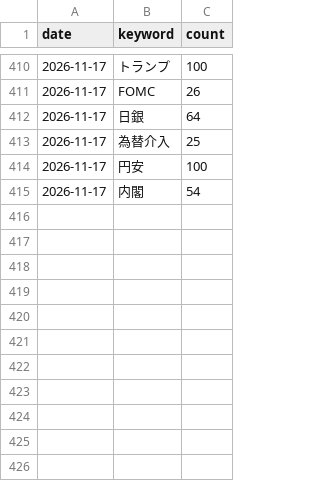
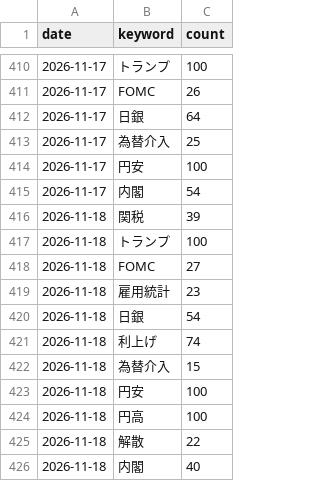
Before and after one commit to mark-dylan-dady/fx-signal-bot, a CSV file: news_history.csv, drawn as a sheet; only a part is shown, gaps mark what is left out.

```diff
--- a/news_history.csv
+++ b/news_history.csv
@@ -415 +415,12 @@ date,keyword,count
 2026-11-17,内閣,54
+2026-11-18,関税,39
+2026-11-18,トランプ,100
+2026-11-18,FOMC,27
+2026-11-18,雇用統計,23
+2026-11-18,日銀,54
+2026-11-18,利上げ,74
+2026-11-18,為替介入,15
+2026-11-18,円安,100
+2026-11-18,円高,100
+2026-11-18,解散,22
+2026-11-18,内閣,40
```
